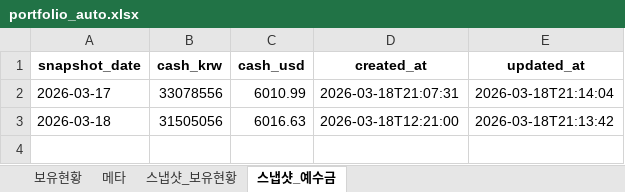
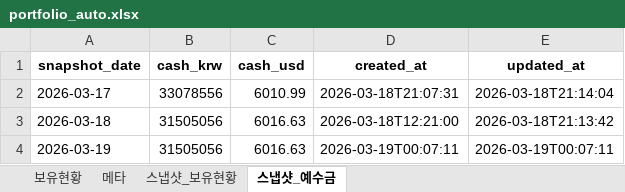
Before and after one commit to ssungjun83/invest_diary, an Excel workbook: portfolio_auto.xlsx, sheet 스냅샷_예수금, drawn as a sheet; values as stored, in another font and other column widths than the file's, no borders; the diff names each change by its address in the sheet, - before the commit and + after, or states it on an @@ line.

```diff
--- a/portfolio_auto.xlsx (sheet 스냅샷_예수금)
+++ b/portfolio_auto.xlsx (sheet 스냅샷_예수금)
+row 4: 2026-03-19 | 31505056 | 6016.63 | 2026-03-19T00:07:11 | 2026-03-19T00:07:11
```
Also changed, not shown: sheet 스냅샷_보유현황, sheet 보유현황, sheet 메타.
